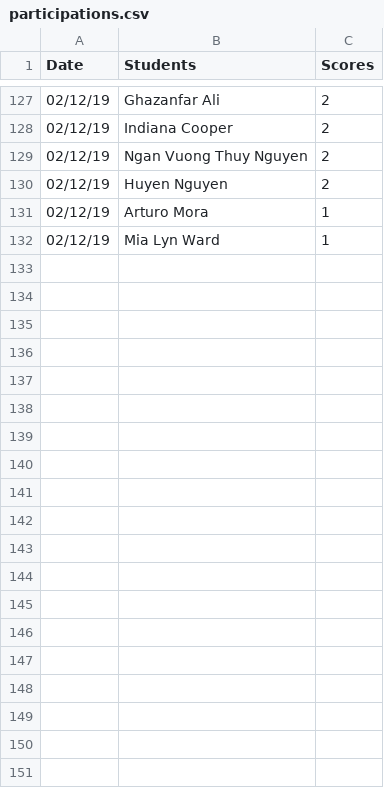
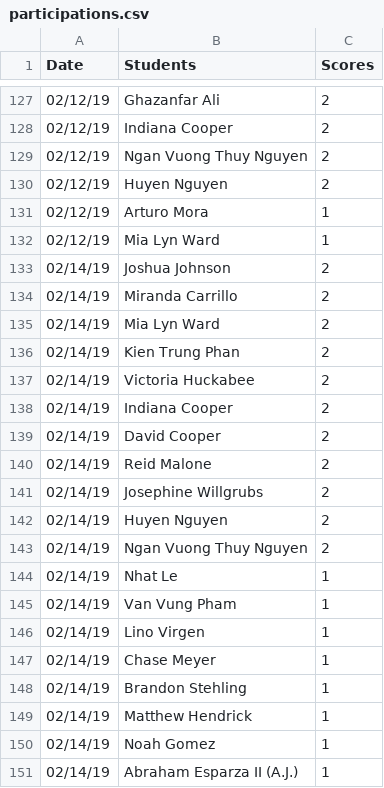
Before and after one commit to iDataVisualizationLab/CS5331_Spring2019, a CSV file: testJS/data/participations.csv, drawn as a sheet; only a part is shown, gaps mark what is left out; the diff covers the shown part only; the diff names each change by its address in the sheet, - before the commit and + after, or states it on an @@ line.

Commit message:
Update participations.csv

```diff
--- a/testJS/data/participations.csv
+++ b/testJS/data/participations.csv
+row 133: 02/14/19 | Joshua Johnson | 2
+row 134: 02/14/19 | Miranda Carrillo | 2
+row 135: 02/14/19 | Mia Lyn Ward | 2
+row 136: 02/14/19 | Kien Trung Phan | 2
+row 137: 02/14/19 | Victoria Huckabee | 2
+row 138: 02/14/19 | Indiana Cooper | 2
+row 139: 02/14/19 | David Cooper | 2
+row 140: 02/14/19 | Reid Malone | 2
+row 141: 02/14/19 | Josephine Willgrubs | 2
+row 142: 02/14/19 | Huyen Nguyen | 2
+row 143: 02/14/19 | Ngan Vuong Thuy Nguyen | 2
+row 144: 02/14/19 | Nhat Le | 1
+row 145: 02/14/19 | Van Vung Pham | 1
+row 146: 02/14/19 | Lino Virgen | 1
+row 147: 02/14/19 | Chase Meyer | 1
+row 148: 02/14/19 | Brandon Stehling | 1
+row 149: 02/14/19 | Matthew Hendrick | 1
+row 150: 02/14/19 | Noah Gomez | 1
+row 151: 02/14/19 | Abraham Esparza II (A.J.) | 1
```
Also changed, not shown: 22 added rows elsewhere in this file.
